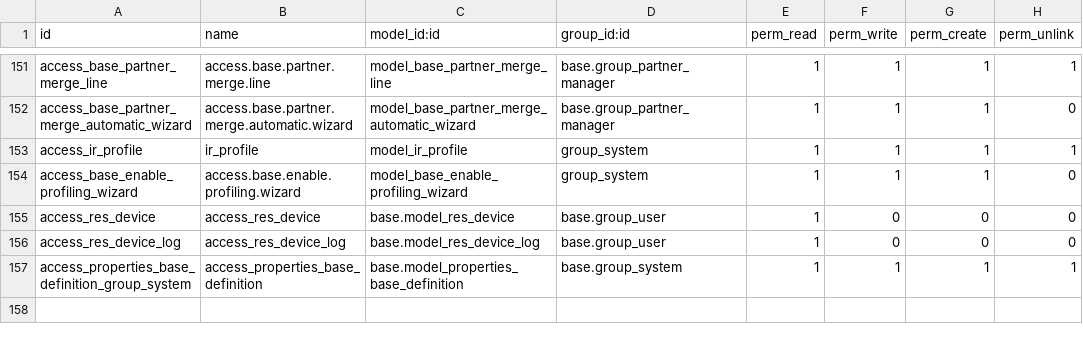
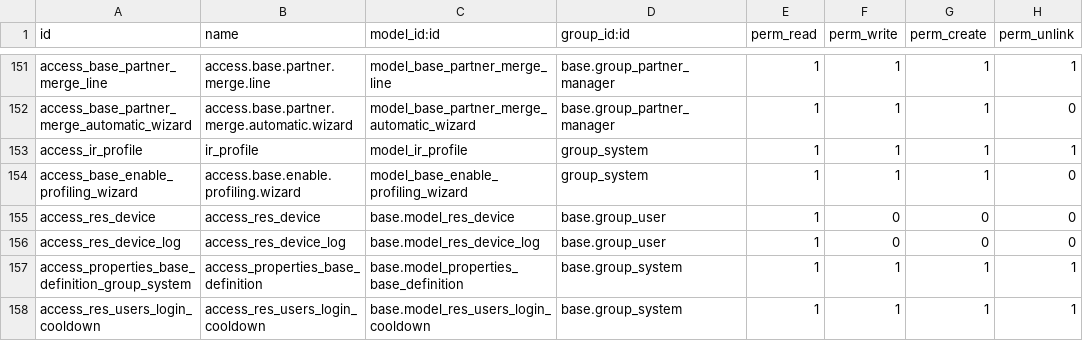
Before and after one commit to Agro-Marin/odoo, a CSV file: odoo/addons/base/security/ir.model.access.csv, drawn as a sheet; only a part is shown, gaps mark what is left out; the diff names each change by its address in the sheet, - before the commit and + after, or states it on an @@ line.

Commit message:
[FIX] base: login-failure cooldown was per-worker, not durable
registry._login_failures was a plain in-process defaultdict guarded
only by a threading.Lock: no DB row, no IPC. In prefork multi-worker
mode each worker gets its own registry, so the same attacker IP got an
independent counter per worker (base.login_cooldown_after effectively
divided by worker count), and a worker restart reset it to zero.

Add res.users.login.cooldown (table res_users_login_cooldown, unique
on source) and read/write it through its own short-lived committed
cursor in _assert_can_auth, the same pattern ir.cron already uses for
durable job-body commits: a failed login raises AccessDenied, which
unwinds the caller's transaction without committing, so the count
must not depend on that transaction succeeding. Pruning of stale rows
now runs on every failure instead of at an in-memory size threshold.

Store naive UTC timestamps like every other Datetime field: passing a
tz-aware value to psycopg lets Postgres apply the session's TimeZone
on the implicit cast to this "timestamp without time zone" column,
skewing it by the server's UTC offset.

Task ID: 30368

```diff
--- a/odoo/addons/base/security/ir.model.access.csv
+++ b/odoo/addons/base/security/ir.model.access.csv
+row 158: access_res_users_login_cooldown | access_res_users_login_cooldown | base.model_res_users_login_cooldown | base.group_system | 1 | 1 | 1 | 1
```
Also changed, not shown: 4 other files.
